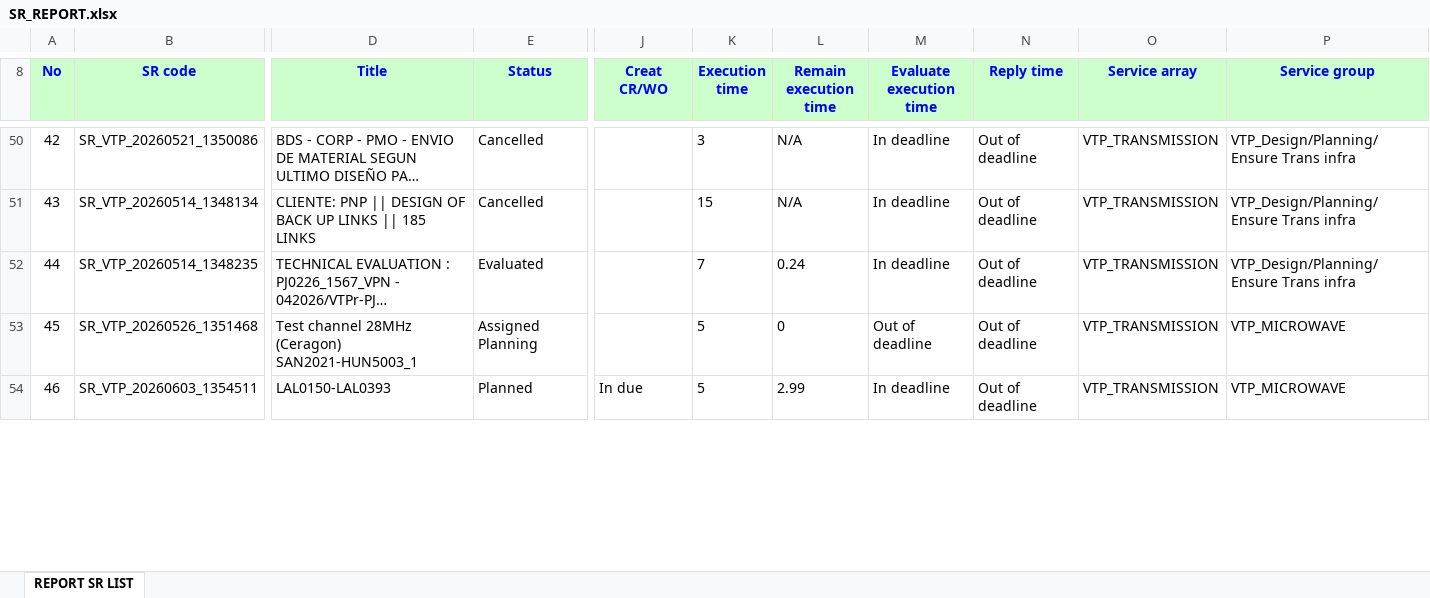
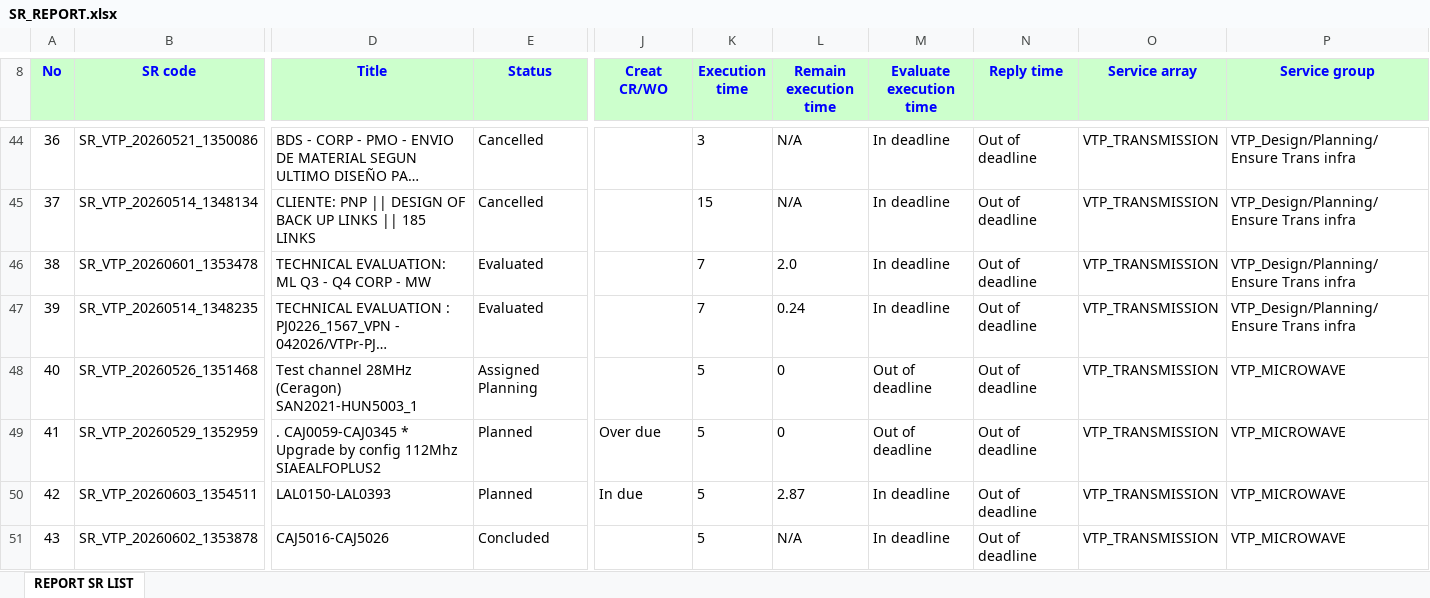
Before and after one commit to alvaromartinezg/sr_dashboard, an Excel workbook: SR_REPORT.xlsx, sheet REPORT SR LIST, drawn as a sheet; only a part is shown, gaps mark what is left out; long unchanged cells end in …; values as stored, in another font and other column widths than the file's, no borders; addresses are those after the commit; rows hold the shown columns only; the diff covers the shown part only; the diff names each change by its address in the sheet, - before the commit and + after, or states it on an @@ line.

Commit message:
update SR report

```diff
--- a/SR_REPORT.xlsx (sheet REPORT SR LIST)
+++ b/SR_REPORT.xlsx (sheet REPORT SR LIST)
@@ column A (No) renumbered from row 12 down @@
+row 46: 38 | SR_VTP_20260601_1353478 | TECHNICAL EVALUATION: ML Q3 - Q4 CORP - MW | Evaluated |  | 7 | 2.0 | In deadline | Out of deadline | VTP_TRANSMISSION | VTP_Design/Planning/Ensure Trans infra
+row 49: 41 | SR_VTP_20260529_1352959 | . CAJ0059-CAJ0345 * Upgrade by config 112Mhz SIAEALFOPLUS2 | Planned | Over due | 5 | 0 | Out of deadline | Out of deadline | VTP_TRANSMISSION | VTP_MICROWAVE
-L50 (Remain execution time): 2.99
+L50 (Remain execution time): 2.87
+row 51: 43 | SR_VTP_20260602_1353878 | CAJ5016-CAJ5026 | Concluded |  | 5 | N/A | In deadline | Out of deadline | VTP_TRANSMISSION | VTP_MICROWAVE
```
Also changed, not shown: 17 added rows, 16 removed rows, 82 moved rows and 33 edited cells elsewhere in this sheet.
